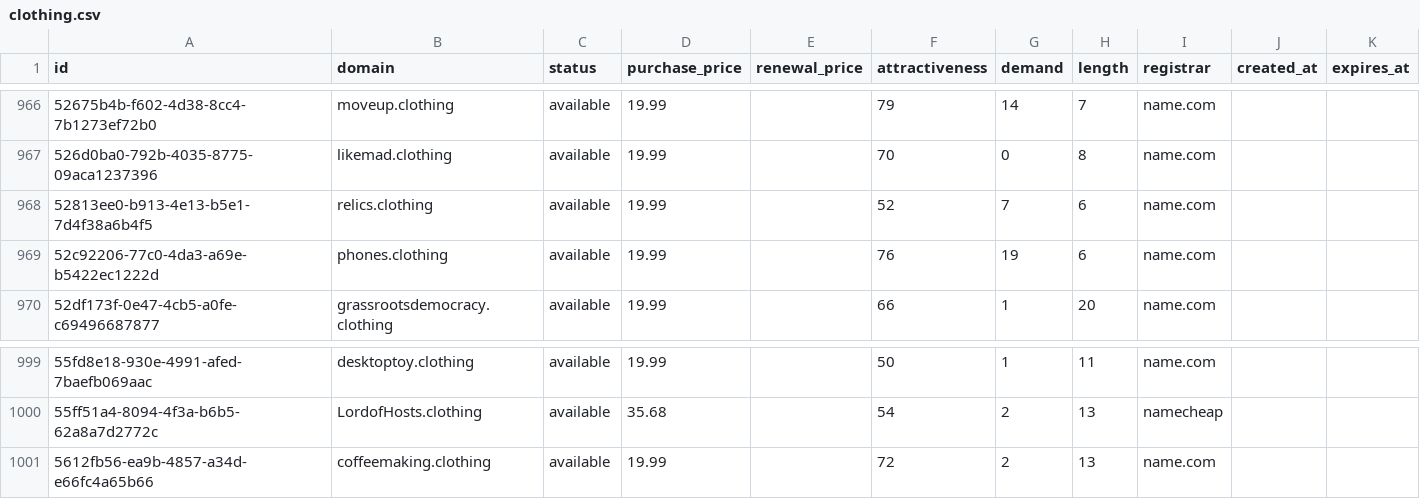
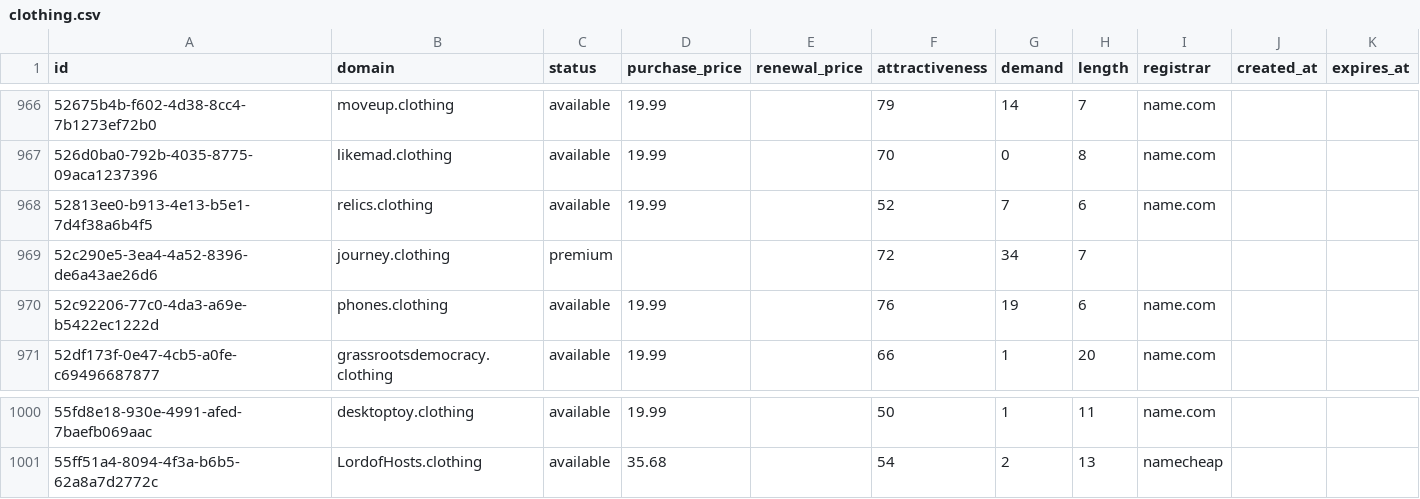
Before and after one commit to UniqueDomains/clothing-oneword-domains, a CSV file: clothing.csv, drawn as a sheet; only a part is shown, gaps mark what is left out.

Commit message:
Domains update

```diff
--- a/clothing.csv
+++ b/clothing.csv
@@ -968,2 +968,3 @@ id,domain,status,purchase_price,renewal_price,attractiveness,demand,length,regis
 52813ee0-b913-4e13-b5e1-7d4f38a6b4f5,relics.clothing,available,19.99,,52,7,6,name.com,,
+52c290e5-3ea4-4a52-8396-de6a43ae26d6,journey.clothing,premium,,,72,34,7,,,
 52c92206-77c0-4da3-a69e-b5422ec1222d,phones.clothing,available,19.99,,76,19,6,name.com,,
@@ -1000,2 +1001 @@ id,domain,status,purchase_price,renewal_price,attractiveness,demand,length,regis
 55ff51a4-8094-4f3a-b6b5-62a8a7d2772c,LordofHosts.clothing,available,35.68,,54,2,13,namecheap,,
-5612fb56-ea9b-4857-a34d-e66fc4a65b66,coffeemaking.clothing,available,19.99,,72,2,13,name.com,,
```
Also changed, not shown: 4 other files.
